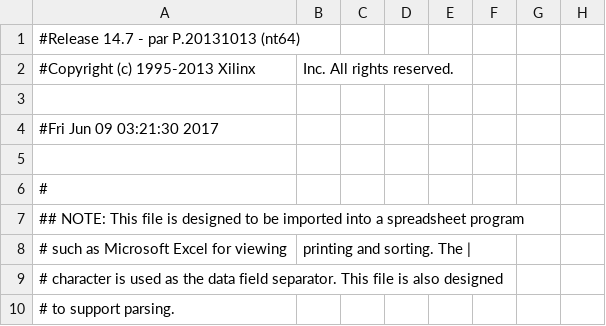
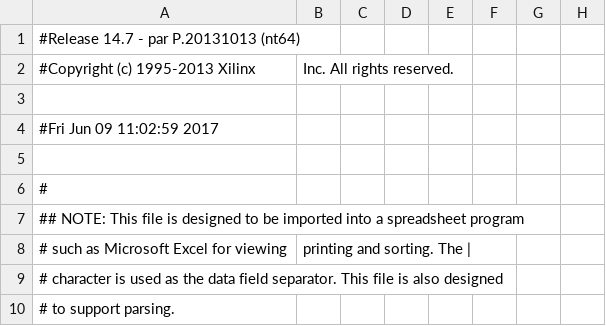
Before and after one commit to henrybear327/CCU-2017-Spring-DD, a CSV file: 11/lab7/Lab7_main_pad.csv, drawn as a sheet; only a part is shown; the diff names each change by its address in the sheet, - before the commit and + after, or states it on an @@ line.

```diff
--- a/11/lab7/Lab7_main_pad.csv
+++ b/11/lab7/Lab7_main_pad.csv
-A4: #Fri Jun 09 03:21:30 2017
+A4: #Fri Jun 09 11:02:59 2017
```
Also changed, not shown: 45 other files.
